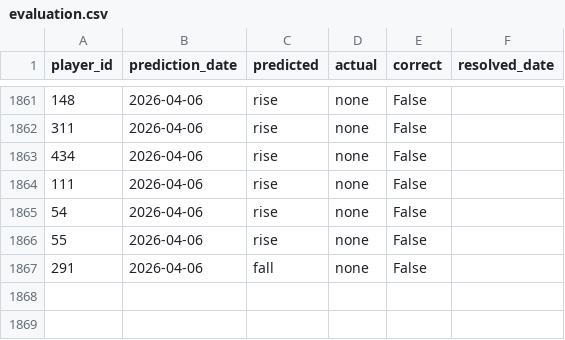
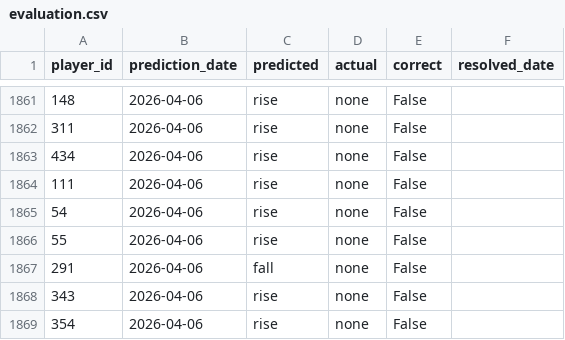
Before and after one commit to dauadaishaya9-lab/Fpl-price-predictor-, a CSV file: data/evaluation.csv, drawn as a sheet; only a part is shown, gaps mark what is left out.

```diff
--- a/data/evaluation.csv
+++ b/data/evaluation.csv
@@ -1867 +1867,3 @@ player_id,prediction_date,predicted,actual,correct,resolved_date
 291,2026-04-06,fall,none,False,
+343,2026-04-06,rise,none,False,
+354,2026-04-06,rise,none,False,
```
Also changed, not shown: data/predictions.csv, data/summary.csv, 2 other files.
